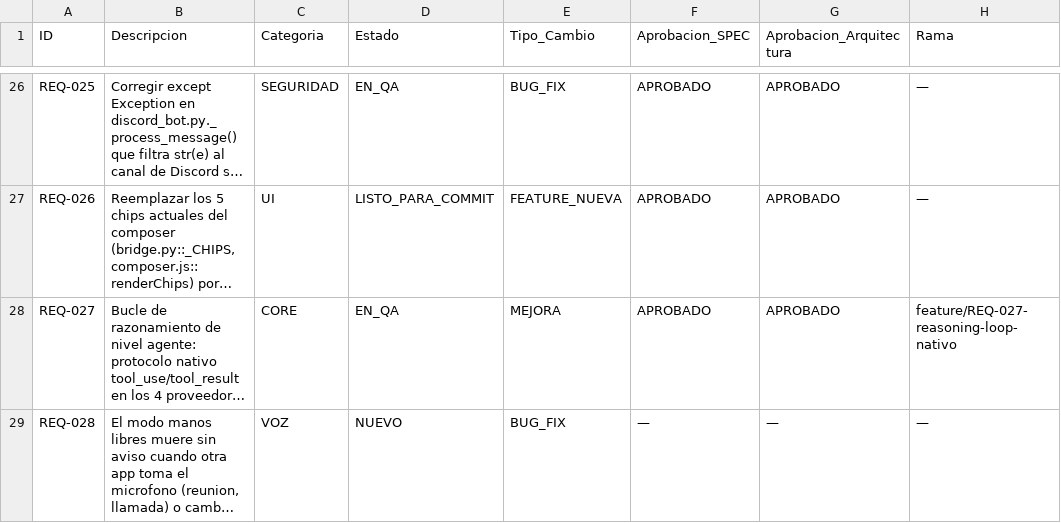
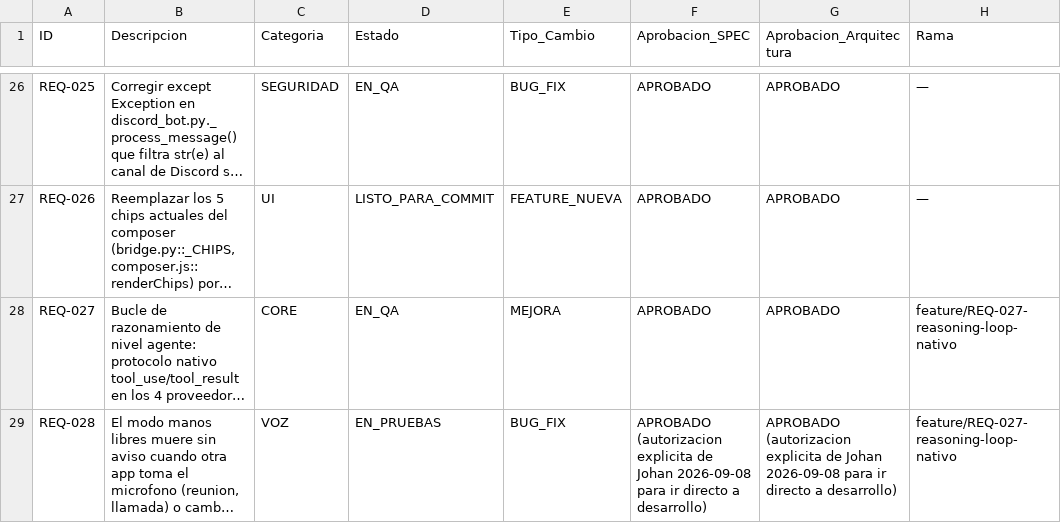
Before and after one commit to johanrodriguezdev/agent-ia, a CSV file: agente_ia/requerimientos.csv, drawn as a sheet; only a part is shown, gaps mark what is left out; long unchanged cells end in …; the diff names each change by its address in the sheet, - before the commit and + after, or states it on an @@ line.

```diff
--- a/agente_ia/requerimientos.csv
+++ b/agente_ia/requerimientos.csv
-D29 (Estado): NUEVO
+D29 (Estado): EN_PRUEBAS
-F29 (Aprobacion_SPEC): —
+F29 (Aprobacion_SPEC): APROBADO (autorizacion explicita de Johan 2026-09-08 para ir directo a desarrollo)
-G29 (Aprobacion_Arquitectura): —
+G29 (Aprobacion_Arquitectura): APROBADO (autorizacion explicita de Johan 2026-09-08 para ir directo a desarrollo)
-H29 (Rama): —
+H29 (Rama): feature/REQ-027-reasoning-loop-nativo
```
Also changed, not shown: 11 other files.
